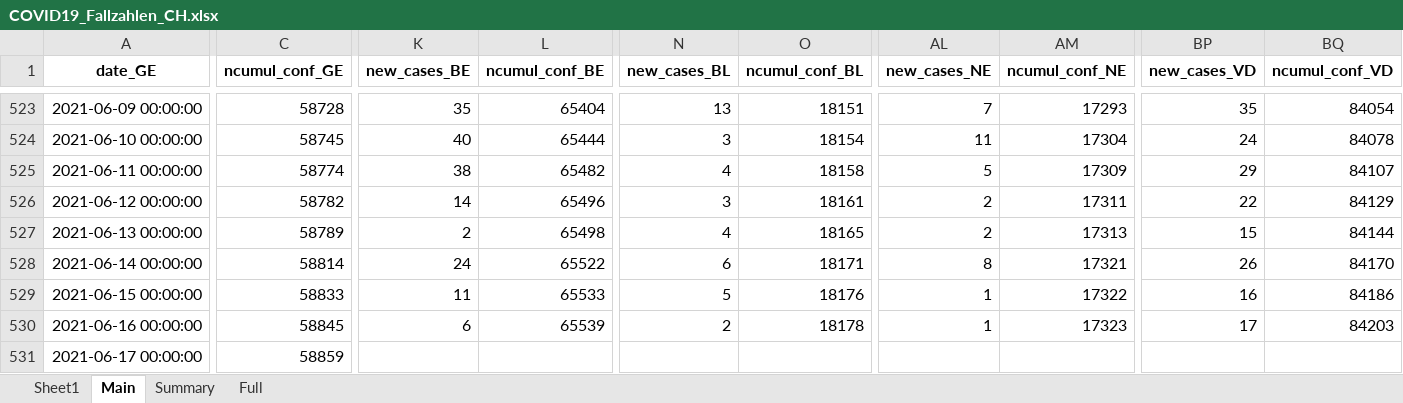
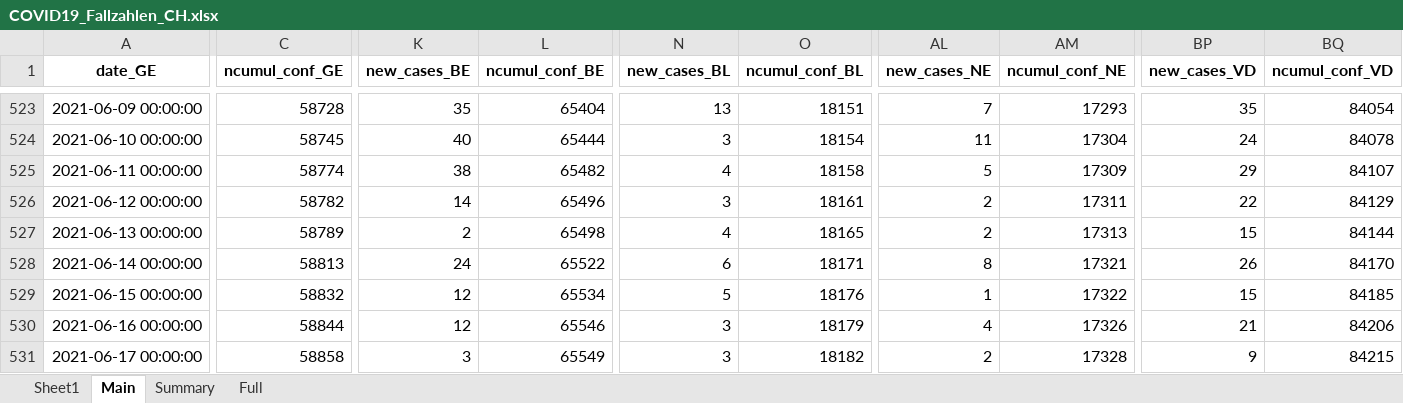
Before and after one commit to esolodko/p1_pub, an Excel workbook: xlsx_data/COVID19_Fallzahlen_CH.xlsx, sheet Main, drawn as a sheet; only a part is shown, gaps mark what is left out; values as stored, in another font and other column widths than the file's, no borders; the diff covers the shown part only; the diff names each change by its address in the sheet, - before the commit and + after, or states it on an @@ line.

Commit message:
update_CH

```diff
--- a/xlsx_data/COVID19_Fallzahlen_CH.xlsx (sheet Main)
+++ b/xlsx_data/COVID19_Fallzahlen_CH.xlsx (sheet Main)
-C528 (ncumul_conf_GE): 58814
+C528 (ncumul_conf_GE): 58813
-C529 (ncumul_conf_GE): 58833
+C529 (ncumul_conf_GE): 58832
-K529 (new_cases_BE): 11
+K529 (new_cases_BE): 12
-L529 (ncumul_conf_BE): 65533
+L529 (ncumul_conf_BE): 65534
-BP529 (new_cases_VD): 16
+BP529 (new_cases_VD): 15
-BQ529 (ncumul_conf_VD): 84186
+BQ529 (ncumul_conf_VD): 84185
-C530 (ncumul_conf_GE): 58845
+C530 (ncumul_conf_GE): 58844
-K530 (new_cases_BE): 6
+K530 (new_cases_BE): 12
-L530 (ncumul_conf_BE): 65539
+L530 (ncumul_conf_BE): 65546
-N530 (new_cases_BL): 2
+N530 (new_cases_BL): 3
-O530 (ncumul_conf_BL): 18178
+O530 (ncumul_conf_BL): 18179
-AL530 (new_cases_NE): 1
+AL530 (new_cases_NE): 4
-AM530 (ncumul_conf_NE): 17323
+AM530 (ncumul_conf_NE): 17326
-BP530 (new_cases_VD): 17
+BP530 (new_cases_VD): 21
-BQ530 (ncumul_conf_VD): 84203
+BQ530 (ncumul_conf_VD): 84206
-C531 (ncumul_conf_GE): 58859
+C531 (ncumul_conf_GE): 58858
-K531 (new_cases_BE): (empty)
+K531 (new_cases_BE): 3
-L531 (ncumul_conf_BE): (empty)
+L531 (ncumul_conf_BE): 65549
-N531 (new_cases_BL): (empty)
+N531 (new_cases_BL): 3
-O531 (ncumul_conf_BL): (empty)
+O531 (ncumul_conf_BL): 18182
-AL531 (new_cases_NE): (empty)
+AL531 (new_cases_NE): 2
-AM531 (ncumul_conf_NE): (empty)
+AM531 (ncumul_conf_NE): 17328
-BP531 (new_cases_VD): (empty)
+BP531 (new_cases_VD): 9
-BQ531 (ncumul_conf_VD): (empty)
+BQ531 (ncumul_conf_VD): 84215
```
Also changed, not shown: 78 edited cells elsewhere in this sheet, sheet Summary.
